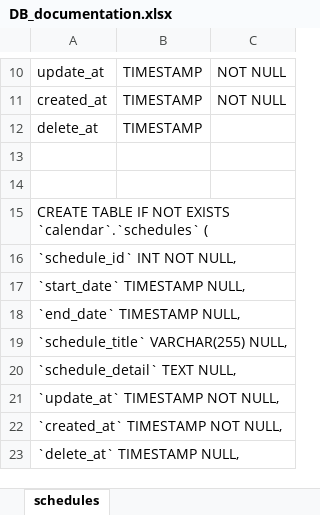
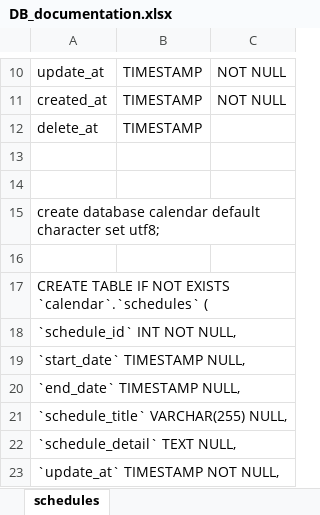
Before and after one commit to gunkoori/calendar, an Excel workbook: DB_documentation.xlsx, sheet schedules, drawn as a sheet; only a part is shown, gaps mark what is left out; the shorter side is filled out with more unchanged rows; values as stored, in another font and other column widths than the file's, no borders; the diff names each change by its address in the sheet, - before the commit and + after, or states it on an @@ line.

Commit message:
DB作成のSQL追加

```diff
--- a/DB_documentation.xlsx (sheet schedules)
+++ b/DB_documentation.xlsx (sheet schedules)
+row 15: create database calendar default character set utf8;
+row 16: (empty)
```
